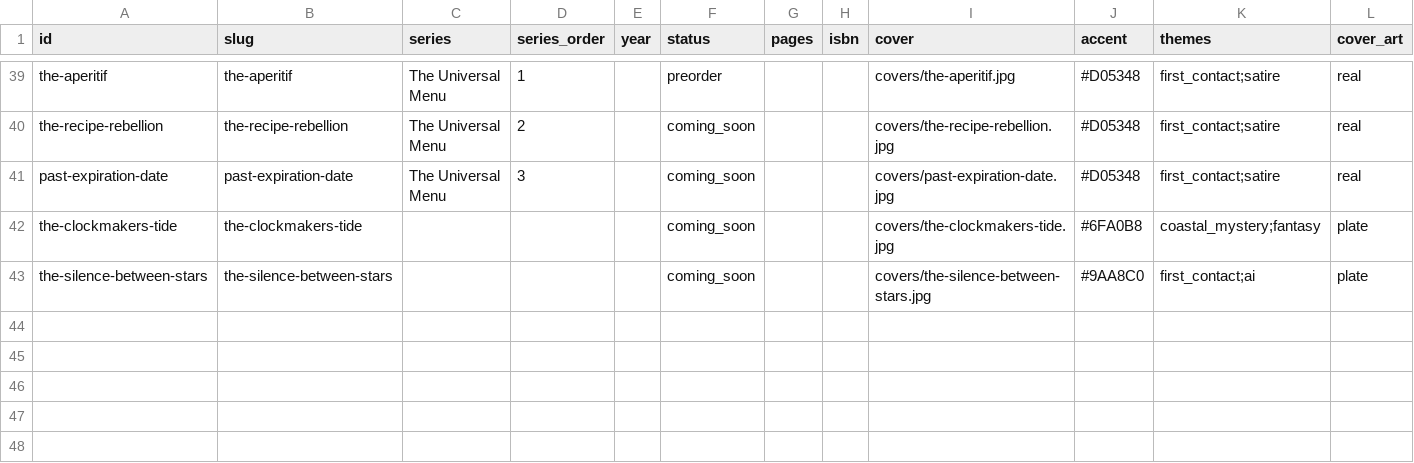
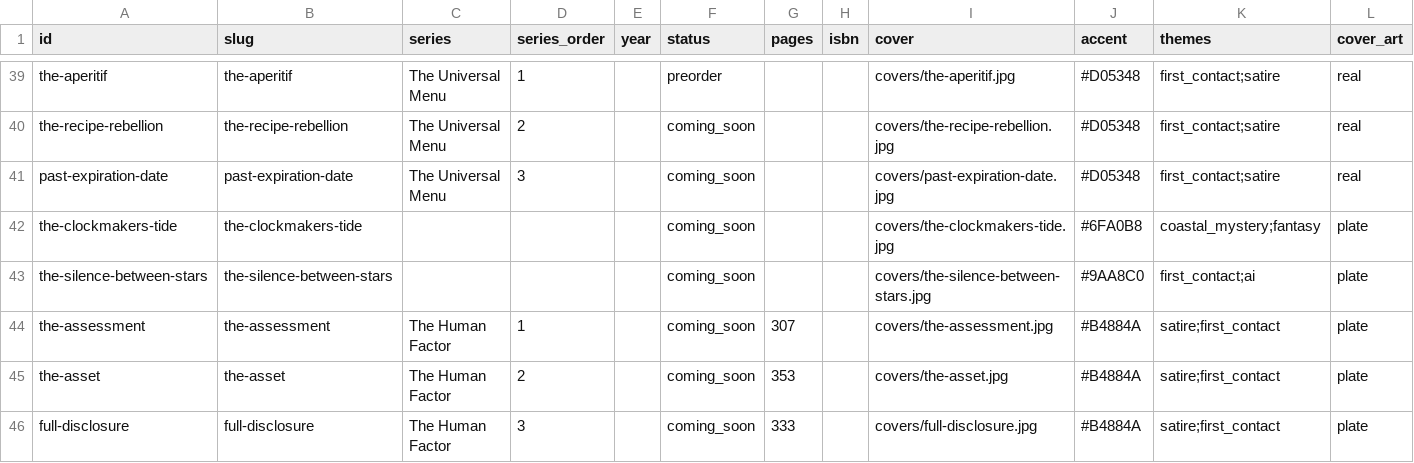
Before and after one commit to hallucinophonics/orbandink, a CSV file: data/books.csv, drawn as a sheet; only a part is shown, gaps mark what is left out; rows hold the shown columns only; the diff names each change by its address in the sheet, - before the commit and + after, or states it on an @@ line.

Commit message:
Refresh the catalogue against the finished shelf
Every cover was still the July placeholder art. All 42 are re-exported from
each book's approved assets/cover, and build.py has regenerated the 480/800
responsive sizes and OG images from them.

The Human Factor was missing from the storefront entirely — a whole Bianco
trilogy with finished text, covers and published audiobooks. Added as a
series plus its three books (307/353/333pp) with English titles, taglines and
synopses; build.py falls back to English for the other seven languages, so
the translations can land later without blocking the entry.

Nothing is revealed by this: data/site.csv still carries
catalog_coming_soon=hide, so the storefront stays published-only until a
release date exists. This is the catalogue being ready, not released.

```diff
--- a/data/books.csv
+++ b/data/books.csv
+row 44: the-assessment | the-assessment | The Human Factor | 1 |  | coming_soon | 307 |  | covers/the-assessment.jpg | #B4884A | satire;first_contact | plate
+row 45: the-asset | the-asset | The Human Factor | 2 |  | coming_soon | 353 |  | covers/the-asset.jpg | #B4884A | satire;first_contact | plate
+row 46: full-disclosure | full-disclosure | The Human Factor | 3 |  | coming_soon | 333 |  | covers/full-disclosure.jpg | #B4884A | satire;first_contact | plate
```
Also changed, not shown: data/books_i18n.csv, data/series.csv, 47 other files.
